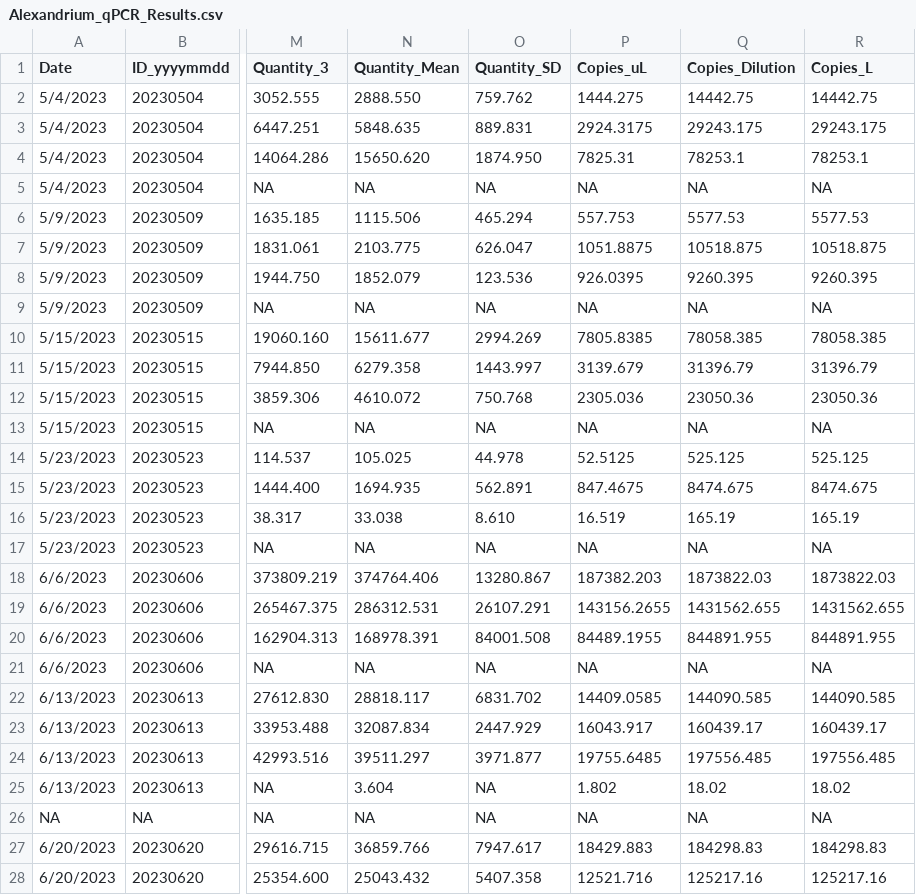
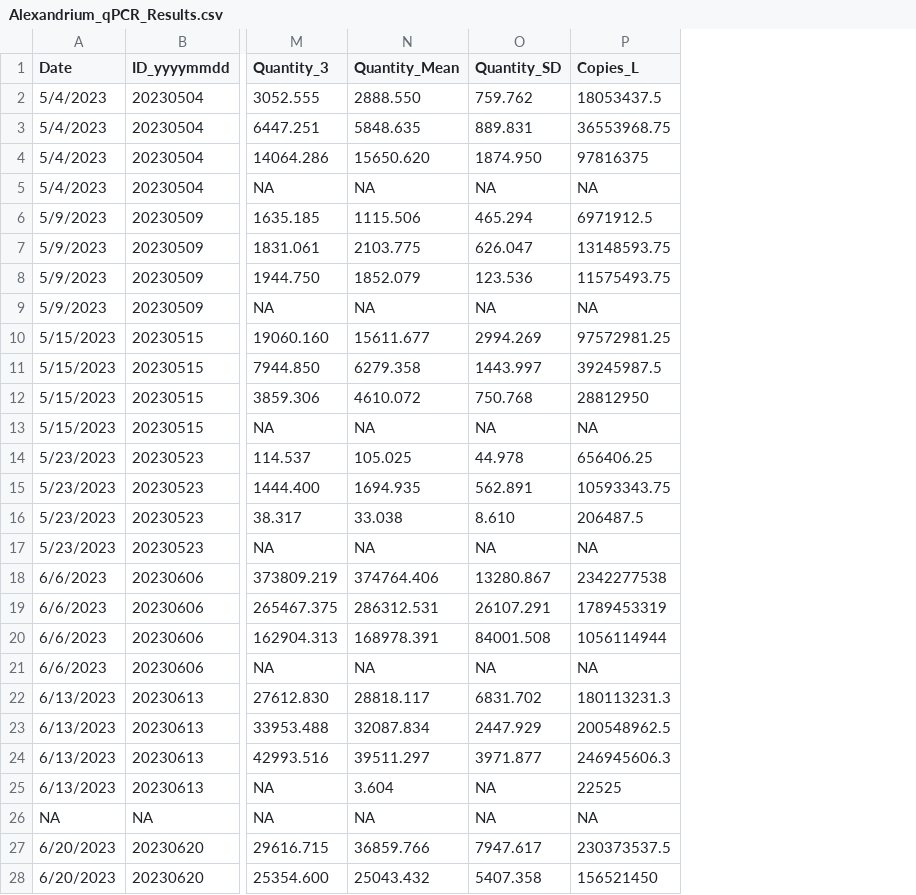
Before and after one commit to julianacornett/hab-detection-methods, a CSV file: Data/Alexandrium_qPCR_Results.csv, drawn as a sheet; only a part is shown, gaps mark what is left out; removed rows and columns are numbered as before the commit, all else as after; the diff covers the shown part only; the diff names each change by its address in the sheet, - before the commit and + after, or states it on an @@ line.

Commit message:
updated qpcr data

```diff
--- a/Data/Alexandrium_qPCR_Results.csv
+++ b/Data/Alexandrium_qPCR_Results.csv
-column P (Copies_uL), rows 2-28: 1444.275 | 2924.3175 | 7825.31 | NA | 557.753 | 1051.8875 | 926.0395 | NA | 7805.8385 | 3139.679 | 2305.036 | NA | 52.5125 | 847.4675 | 16.519 | NA | 187382.203 | 143156.2655 | 84489.1955 | NA | 14409.0585 | 16043.917 | 19755.6485 | 1.802 | NA | 18429.883 | 12521.716
-column Q (Copies_Dilution), rows 2-28: 14442.75 | 29243.175 | 78253.1 | NA | 5577.53 | 10518.875 | 9260.395 | NA | 78058.385 | 31396.79 | 23050.36 | NA | 525.125 | 8474.675 | 165.19 | NA | 1873822.03 | 1431562.655 | 844891.955 | NA | 144090.585 | 160439.17 | 197556.485 | 18.02 | NA | 184298.83 | 125217.16
-P2 (Copies_L): 14442.75
+P2 (Copies_L): 18053437.5
-P3 (Copies_L): 29243.175
+P3 (Copies_L): 36553968.75
-P4 (Copies_L): 78253.1
+P4 (Copies_L): 97816375
-P6 (Copies_L): 5577.53
+P6 (Copies_L): 6971912.5
-P7 (Copies_L): 10518.875
+P7 (Copies_L): 13148593.75
-P8 (Copies_L): 9260.395
+P8 (Copies_L): 11575493.75
-P10 (Copies_L): 78058.385
+P10 (Copies_L): 97572981.25
-P11 (Copies_L): 31396.79
+P11 (Copies_L): 39245987.5
-P12 (Copies_L): 23050.36
+P12 (Copies_L): 28812950
-P14 (Copies_L): 525.125
+P14 (Copies_L): 656406.25
-P15 (Copies_L): 8474.675
+P15 (Copies_L): 10593343.75
-P16 (Copies_L): 165.19
+P16 (Copies_L): 206487.5
-P18 (Copies_L): 1873822.03
+P18 (Copies_L): 2342277538
-P19 (Copies_L): 1431562.655
+P19 (Copies_L): 1789453319
-P20 (Copies_L): 844891.955
+P20 (Copies_L): 1056114944
-P22 (Copies_L): 144090.585
+P22 (Copies_L): 180113231.3
-P23 (Copies_L): 160439.17
+P23 (Copies_L): 200548962.5
-P24 (Copies_L): 197556.485
+P24 (Copies_L): 246945606.3
-P25 (Copies_L): 18.02
+P25 (Copies_L): 22525
-P27 (Copies_L): 184298.83
+P27 (Copies_L): 230373537.5
-P28 (Copies_L): 125217.16
+P28 (Copies_L): 156521450
```
Also changed, not shown: 41 edited cells elsewhere in this file.
